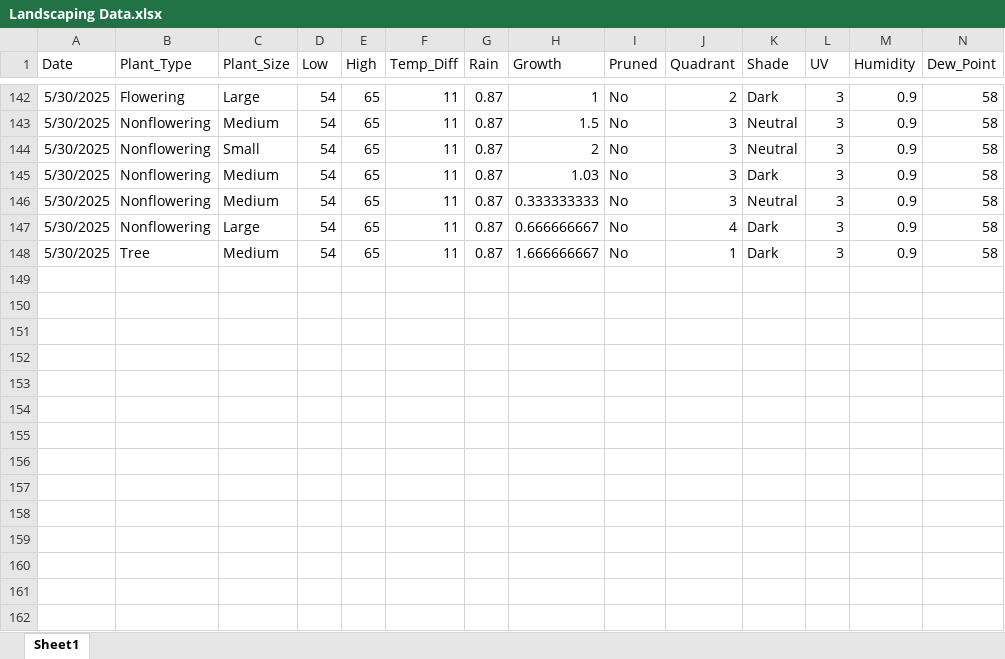
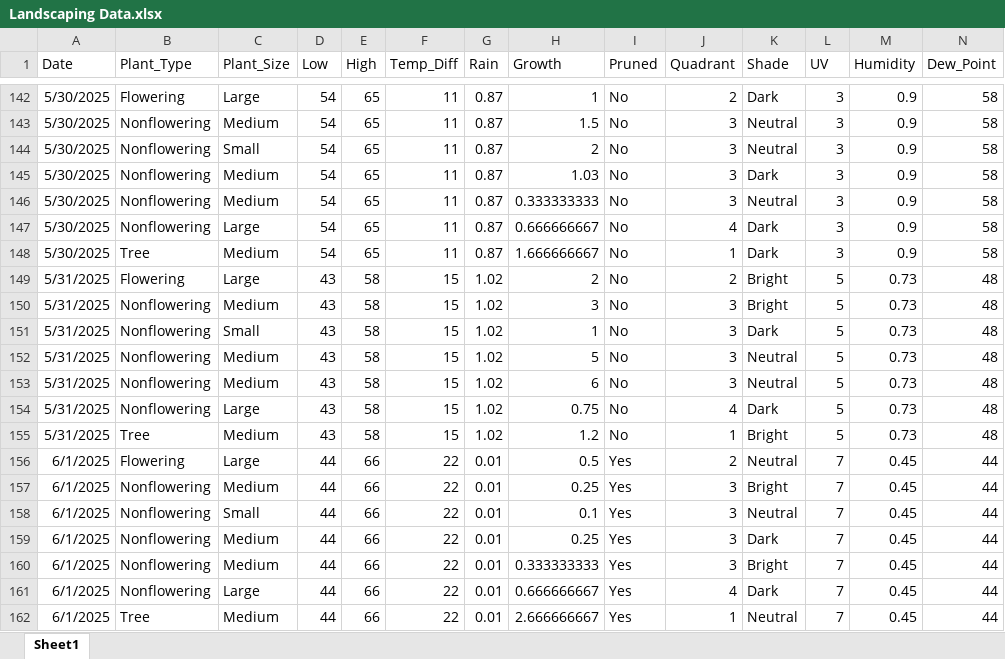
Before and after one commit to WVF-1/Summer-Research-Project, an Excel workbook: Landscaping Data.xlsx, sheet Sheet1, drawn as a sheet; only a part is shown, gaps mark what is left out; values as stored, in another font and other column widths than the file's, no borders; rows hold the shown columns only; the diff names each change by its address in the sheet, - before the commit and + after, or states it on an @@ line.

Commit message:
Add files via upload

```diff
--- a/Landscaping Data.xlsx (sheet Sheet1)
+++ b/Landscaping Data.xlsx (sheet Sheet1)
+row 149: 5/31/2025 | Flowering | Large | 43 | 58 | 15 | 1.02 | 2 | No | 2 | Bright | 5 | 0.73 | 48
+row 150: 5/31/2025 | Nonflowering | Medium | 43 | 58 | 15 | 1.02 | 3 | No | 3 | Bright | 5 | 0.73 | 48
+row 151: 5/31/2025 | Nonflowering | Small | 43 | 58 | 15 | 1.02 | 1 | No | 3 | Dark | 5 | 0.73 | 48
+row 152: 5/31/2025 | Nonflowering | Medium | 43 | 58 | 15 | 1.02 | 5 | No | 3 | Neutral | 5 | 0.73 | 48
+row 153: 5/31/2025 | Nonflowering | Medium | 43 | 58 | 15 | 1.02 | 6 | No | 3 | Neutral | 5 | 0.73 | 48
+row 154: 5/31/2025 | Nonflowering | Large | 43 | 58 | 15 | 1.02 | 0.75 | No | 4 | Dark | 5 | 0.73 | 48
+row 155: 5/31/2025 | Tree | Medium | 43 | 58 | 15 | 1.02 | 1.2 | No | 1 | Bright | 5 | 0.73 | 48
+row 156: 6/1/2025 | Flowering | Large | 44 | 66 | 22 | 0.01 | 0.5 | Yes | 2 | Neutral | 7 | 0.45 | 44
+row 157: 6/1/2025 | Nonflowering | Medium | 44 | 66 | 22 | 0.01 | 0.25 | Yes | 3 | Bright | 7 | 0.45 | 44
+row 158: 6/1/2025 | Nonflowering | Small | 44 | 66 | 22 | 0.01 | 0.1 | Yes | 3 | Neutral | 7 | 0.45 | 44
+row 159: 6/1/2025 | Nonflowering | Medium | 44 | 66 | 22 | 0.01 | 0.25 | Yes | 3 | Dark | 7 | 0.45 | 44
+row 160: 6/1/2025 | Nonflowering | Medium | 44 | 66 | 22 | 0.01 | 0.333333333 | Yes | 3 | Bright | 7 | 0.45 | 44
+row 161: 6/1/2025 | Nonflowering | Large | 44 | 66 | 22 | 0.01 | 0.666666667 | Yes | 4 | Dark | 7 | 0.45 | 44
+row 162: 6/1/2025 | Tree | Medium | 44 | 66 | 22 | 0.01 | 2.666666667 | Yes | 1 | Neutral | 7 | 0.45 | 44
```
